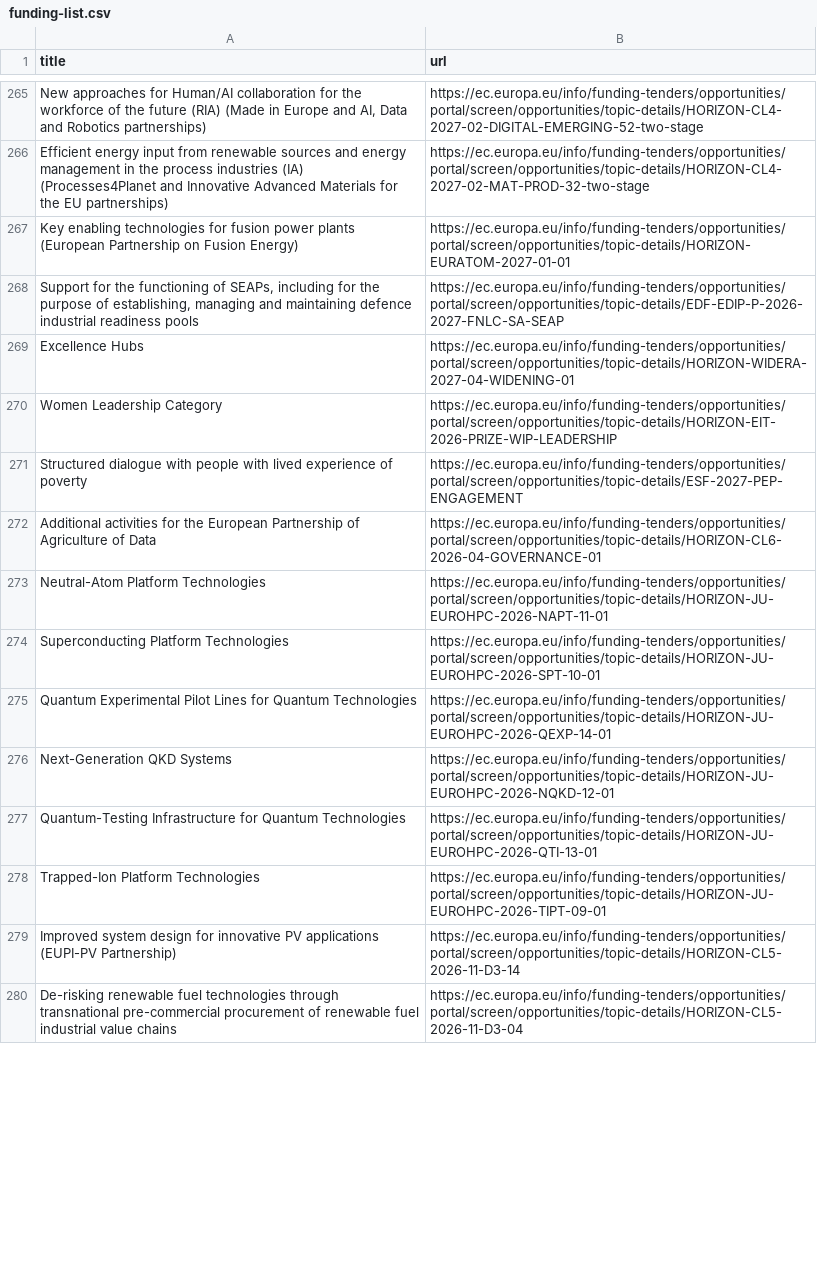
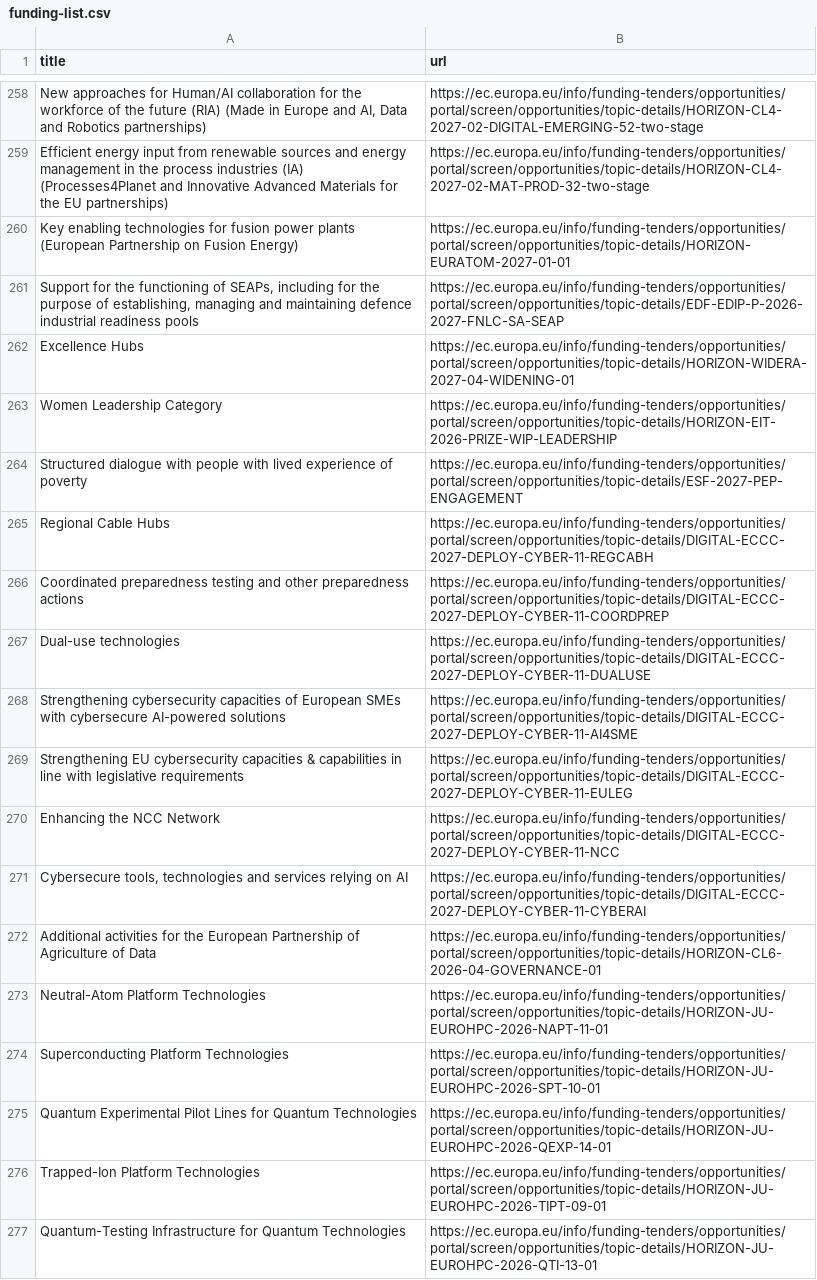
Before and after one commit to Lobal-coder/eufundsscraper, a CSV file: docs/funding-list.csv, drawn as a sheet; only a part is shown, gaps mark what is left out; the shorter side is filled out with more unchanged rows; the diff covers the shown part only.

```diff
--- a/docs/funding-list.csv
+++ b/docs/funding-list.csv
@@ -271,2 +264,9 @@ title,url
 "Structured dialogue with people with lived experience of poverty","https://ec.europa.eu/info/funding-tenders/opportunities/portal/screen/opportunities/topic-details/ESF-2027-PEP-ENGAGEMENT"
+"Regional Cable Hubs","https://ec.europa.eu/info/funding-tenders/opportunities/portal/screen/opportunities/topic-details/DIGITAL-ECCC-2027-DEPLOY-CYBER-11-REGCABH"
+"Coordinated preparedness testing and other preparedness actions","https://ec.europa.eu/info/funding-tenders/opportunities/portal/screen/opportunities/topic-details/DIGITAL-ECCC-2027-DEPLOY-CYBER-11-COORDPREP"
+"Dual-use technologies","https://ec.europa.eu/info/funding-tenders/opportunities/portal/screen/opportunities/topic-details/DIGITAL-ECCC-2027-DEPLOY-CYBER-11-DUALUSE"
+"Strengthening cybersecurity capacities of European SMEs with cybersecure AI-powered solutions","https://ec.europa.eu/info/funding-tenders/opportunities/portal/screen/opportunities/topic-details/DIGITAL-ECCC-2027-DEPLOY-CYBER-11-AI4SME"
+"Strengthening EU cybersecurity capacities & capabilities in line with legislative requirements","https://ec.europa.eu/info/funding-tenders/opportunities/portal/screen/opportunities/topic-details/DIGITAL-ECCC-2027-DEPLOY-CYBER-11-EULEG"
+"Enhancing the NCC Network","https://ec.europa.eu/info/funding-tenders/opportunities/portal/screen/opportunities/topic-details/DIGITAL-ECCC-2027-DEPLOY-CYBER-11-NCC"
+"Cybersecure tools, technologies and services relying on AI","https://ec.europa.eu/info/funding-tenders/opportunities/portal/screen/opportunities/topic-details/DIGITAL-ECCC-2027-DEPLOY-CYBER-11-CYBERAI"
 "Additional activities for the European Partnership of Agriculture of Data","https://ec.europa.eu/info/funding-tenders/opportunities/portal/screen/opportunities/topic-details/HORIZON-CL6-2026-04-GOVERNANCE-01"
@@ -275,4 +275,3 @@ title,url
 "Quantum Experimental Pilot Lines for Quantum Technologies","https://ec.europa.eu/info/funding-tenders/opportunities/portal/screen/opportunities/topic-details/HORIZON-JU-EUROHPC-2026-QEXP-14-01"
-"Next-Generation QKD Systems","https://ec.europa.eu/info/funding-tenders/opportunities/portal/screen/opportunities/topic-details/HORIZON-JU-EUROHPC-2026-NQKD-12-01"
+"Trapped-Ion Platform Technologies","https://ec.europa.eu/info/funding-tenders/opportunities/portal/screen/opportunities/topic-details/HORIZON-JU-EUROHPC-2026-TIPT-09-01"
 "Quantum-Testing Infrastructure for Quantum Technologies","https://ec.europa.eu/info/funding-tenders/opportunities/portal/screen/opportunities/topic-details/HORIZON-JU-EUROHPC-2026-QTI-13-01"
-"Trapped-Ion Platform Technologies","https://ec.europa.eu/info/funding-tenders/opportunities/portal/screen/opportunities/topic-details/HORIZON-JU-EUROHPC-2026-TIPT-09-01"
```
Also changed, not shown: 4 added rows, 10 removed rows, 134 moved rows and 6 edited cells elsewhere in this file, docs/funding_enriched.csv, docs/tenders-list.csv, 6 other files.
